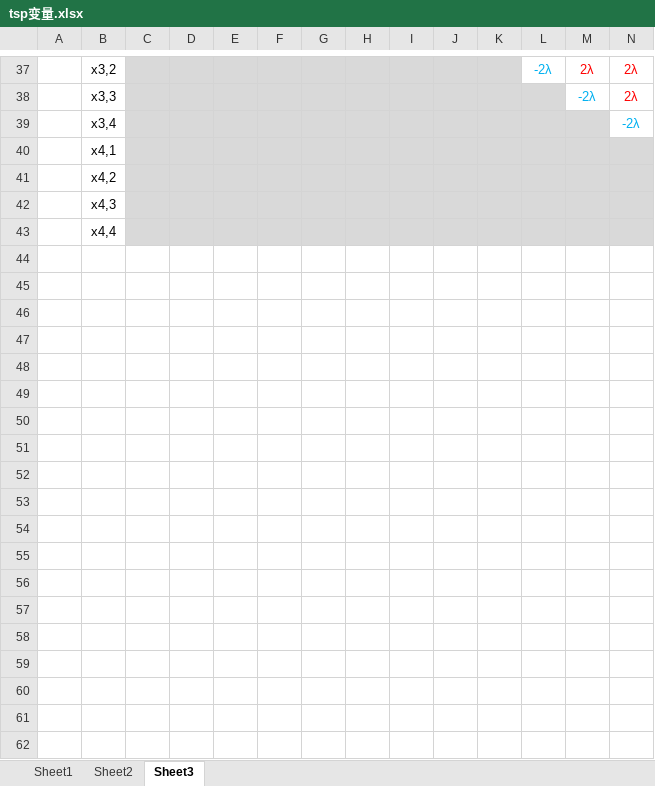
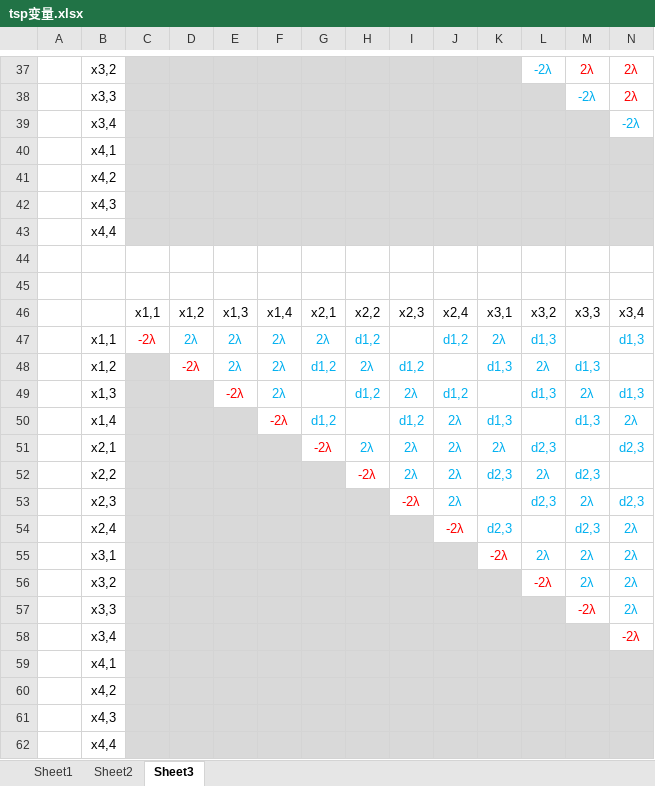
Before and after one commit to Legolas9999/chuukann, an Excel workbook: tsp变量.xlsx, sheet Sheet3, drawn as a sheet; only a part is shown, gaps mark what is left out; values as stored, in another font and other column widths than the file's, no borders; rows hold the shown columns only; the diff names each change by its address in the sheet, - before the commit and + after, or states it on an @@ line.

```diff
--- a/tsp变量.xlsx (sheet Sheet3)
+++ b/tsp变量.xlsx (sheet Sheet3)
+row 44: (empty)
+row 45: (empty)
+row 46:  |  | x1,1 | x1,2 | x1,3 | x1,4 | x2,1 | x2,2 | x2,3 | x2,4 | x3,1 | x3,2 | x3,3 | x3,4
+row 47:  | x1,1 | -2λ | 2λ | 2λ | 2λ | 2λ | d1,2 |  | d1,2 | 2λ | d1,3 |  | d1,3
+row 48:  | x1,2 |  | -2λ | 2λ | 2λ | d1,2 | 2λ | d1,2 |  | d1,3 | 2λ | d1,3
+row 49:  | x1,3 |  |  | -2λ | 2λ |  | d1,2 | 2λ | d1,2 |  | d1,3 | 2λ | d1,3
+row 50:  | x1,4 |  |  |  | -2λ | d1,2 |  | d1,2 | 2λ | d1,3 |  | d1,3 | 2λ
+row 51:  | x2,1 |  |  |  |  | -2λ | 2λ | 2λ | 2λ | 2λ | d2,3 |  | d2,3
+row 52:  | x2,2 |  |  |  |  |  | -2λ | 2λ | 2λ | d2,3 | 2λ | d2,3
+row 53:  | x2,3 |  |  |  |  |  |  | -2λ | 2λ |  | d2,3 | 2λ | d2,3
+row 54:  | x2,4 |  |  |  |  |  |  |  | -2λ | d2,3 |  | d2,3 | 2λ
+row 55:  | x3,1 |  |  |  |  |  |  |  |  | -2λ | 2λ | 2λ | 2λ
+row 56:  | x3,2 |  |  |  |  |  |  |  |  |  | -2λ | 2λ | 2λ
+row 57:  | x3,3 |  |  |  |  |  |  |  |  |  |  | -2λ | 2λ
+row 58:  | x3,4 |  |  |  |  |  |  |  |  |  |  |  | -2λ
+row 59:  | x4,1
+row 60:  | x4,2
+row 61:  | x4,3
+row 62:  | x4,4
```
Also changed, not shown: 3 other files.
